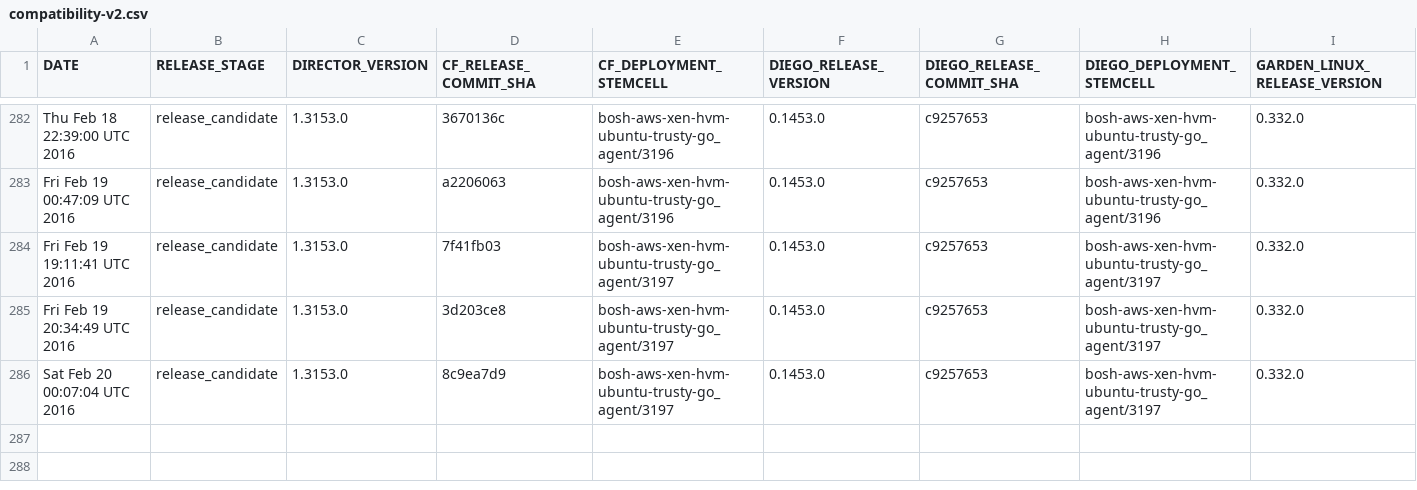
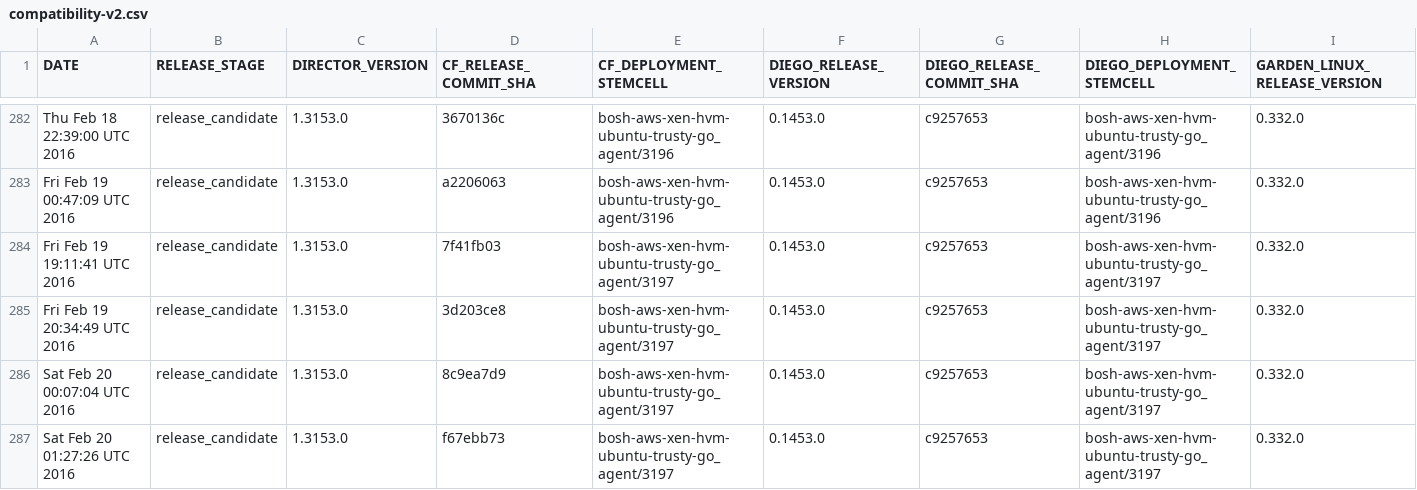
Before and after one commit to cloudfoundry-attic/diego-cf-compatibility, a CSV file: compatibility-v2.csv, drawn as a sheet; only a part is shown, gaps mark what is left out; rows hold the shown columns only; the diff names each change by its address in the sheet, - before the commit and + after, or states it on an @@ line.

Commit message:
Add CF-Diego-Garden compatibility record on Sat Feb 20 01:27:26 UTC 2016 at release stage release_candidate

```diff
--- a/compatibility-v2.csv
+++ b/compatibility-v2.csv
+row 287: Sat Feb 20 01:27:26 UTC 2016 | release_candidate | 1.3153.0 | f67ebb73 | bosh-aws-xen-hvm-ubuntu-trusty-go_agent/3197 | 0.1453.0 | c9257653 | bosh-aws-xen-hvm-ubuntu-trusty-go_agent/3197 | 0.332.0
```
